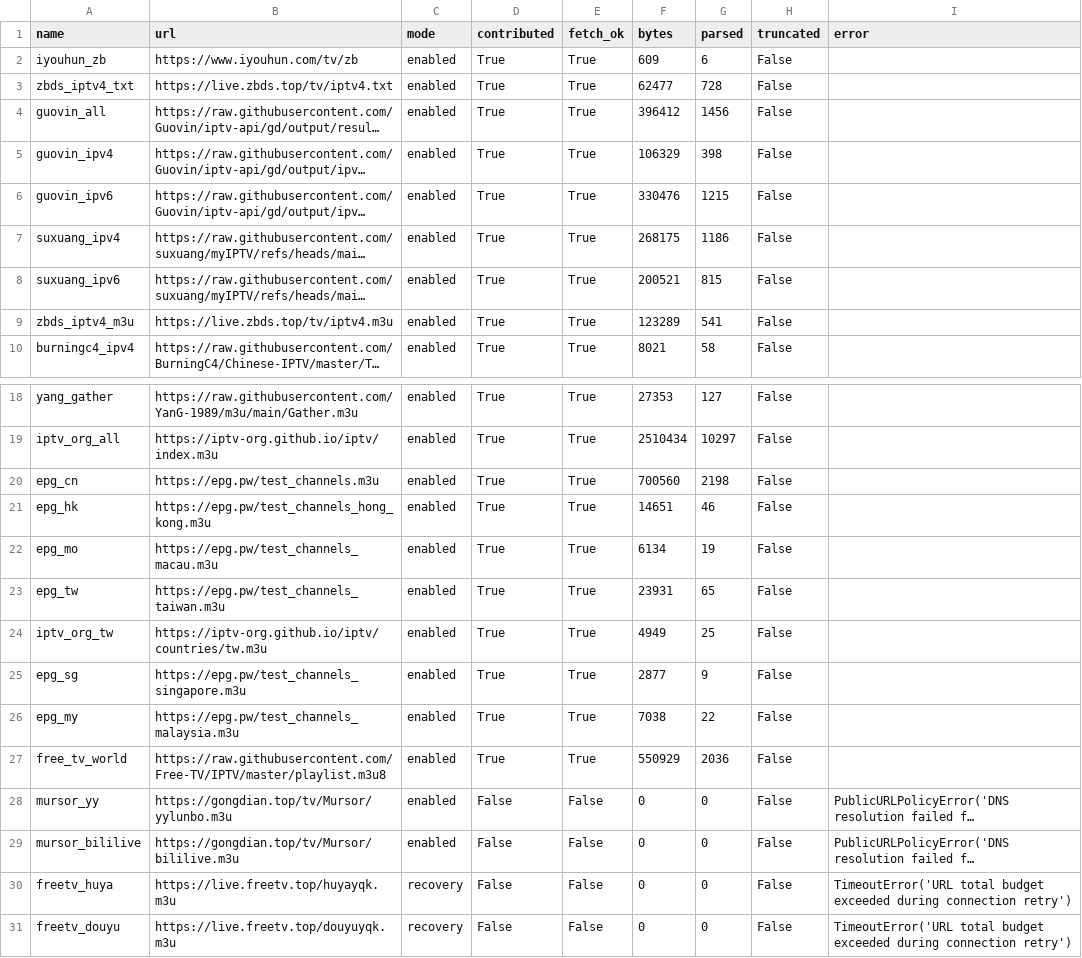
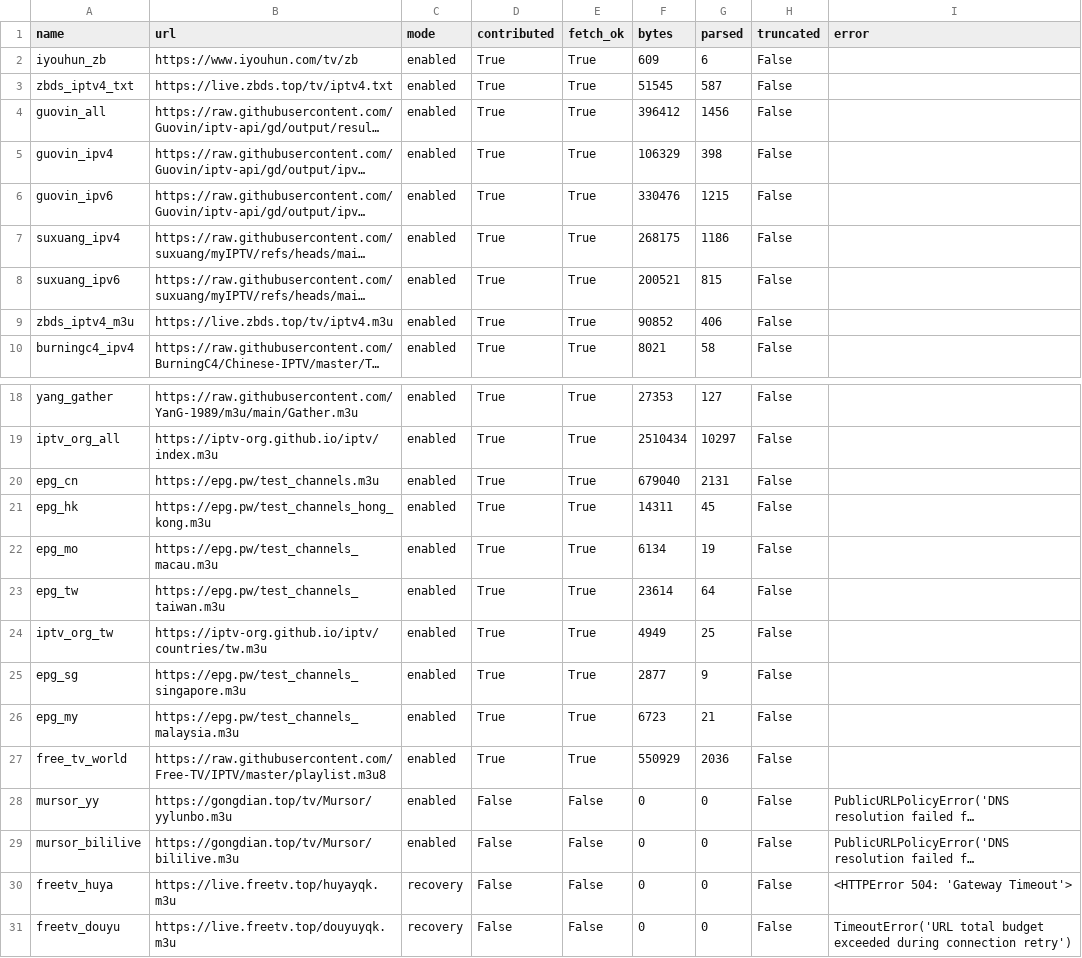
Before and after one commit to hujianj/tv-live-auto-check, a CSV file: sources_status.csv, drawn as a sheet; only a part is shown, gaps mark what is left out; long unchanged cells end in …; the diff names each change by its address in the sheet, - before the commit and + after, or states it on an @@ line.

```diff
--- a/sources_status.csv
+++ b/sources_status.csv
-F3 (bytes): 62477
+F3 (bytes): 51545
-G3 (parsed): 728
+G3 (parsed): 587
-F9 (bytes): 123289
+F9 (bytes): 90852
-G9 (parsed): 541
+G9 (parsed): 406
-F20 (bytes): 700560
+F20 (bytes): 679040
-G20 (parsed): 2198
+G20 (parsed): 2131
-F21 (bytes): 14651
+F21 (bytes): 14311
-G21 (parsed): 46
+G21 (parsed): 45
-F23 (bytes): 23931
+F23 (bytes): 23614
-G23 (parsed): 65
+G23 (parsed): 64
-F26 (bytes): 7038
+F26 (bytes): 6723
-G26 (parsed): 22
+G26 (parsed): 21
-I30 (error): TimeoutError('URL total budget exceeded during connection retry')
+I30 (error): <HTTPError 504: 'Gateway Timeout'>
```
Also changed, not shown: 19 other files.
